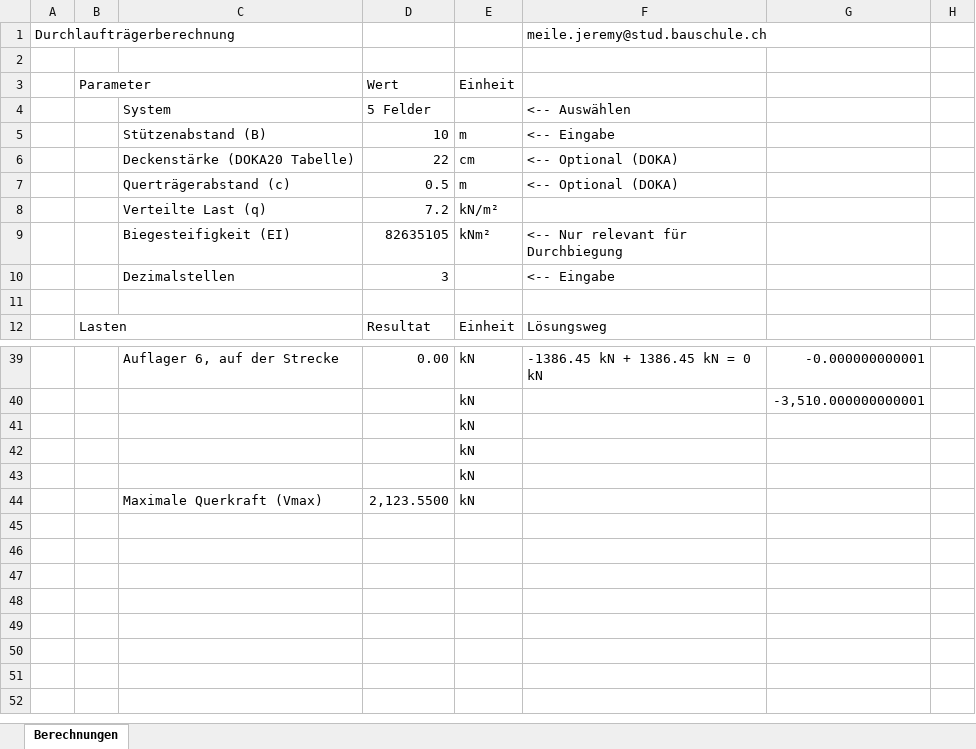
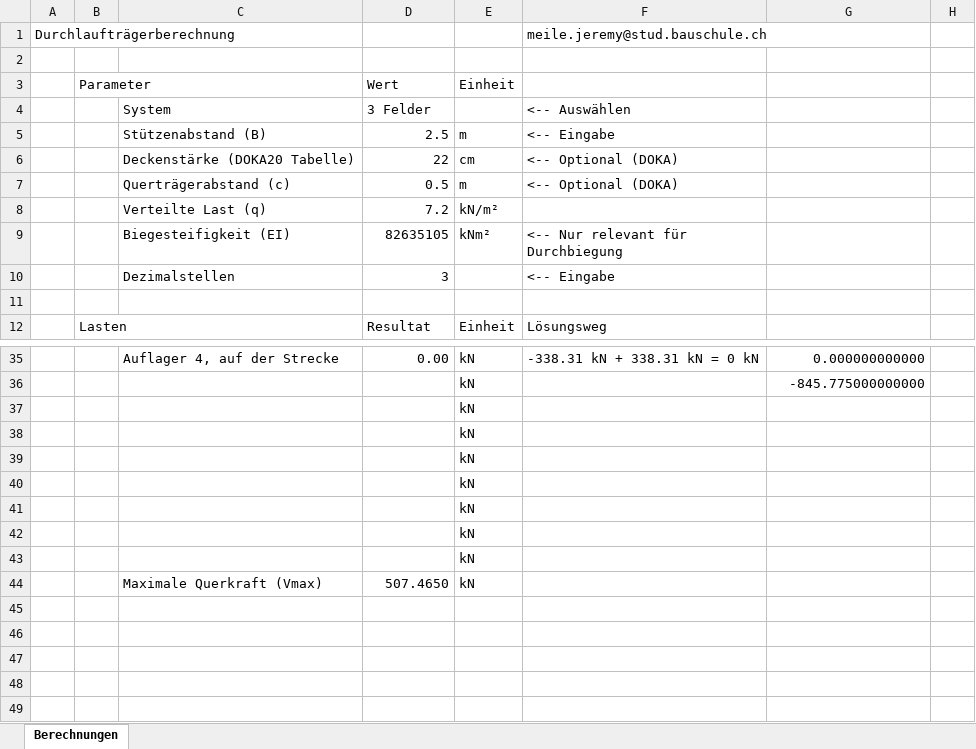
Before and after one commit to Oroxzy/Berechnungshilfen, an Excel workbook: Excel/GS Gerüstung/Durchlaufträger Rechner.xlsm, sheet Berechnungen, drawn as a sheet; only a part is shown, gaps mark what is left out; the shorter side is filled out with more unchanged rows; values as stored, in another font and other column widths than the file's, no cell formats; charts and pictures not drawn; addresses are those after the commit; the diff covers the shown part only; the diff names each change by its address in the sheet, - before the commit and + after, or states it on an @@ line.

```diff
--- a/Excel/GS Gerüstung/Durchlaufträger Rechner.xlsm (sheet Berechnungen)
+++ b/Excel/GS Gerüstung/Durchlaufträger Rechner.xlsm (sheet Berechnungen)
-D4 (Wert): 5 Felder
+D4 (Wert): 3 Felder
-D5 (Wert): 10
+D5 (Wert): 2.5
-C35: Auflager 6, auf der Strecke
+C35: Auflager 4, auf der Strecke
-F35: -1386.45 kN + 1386.45 kN = 0 kN
+F35: -338.31 kN + 338.31 kN = 0 kN
-G35: -0.000000000001
+G35: 0.000000000000
-G36: -3,510.000000000001
+G36: -845.775000000000
+row 40:  |  |  |  | kN
+row 41:  |  |  |  | kN
+row 42:  |  |  |  | kN
+row 43:  |  |  |  | kN
-D44 (Wert): 2,123.5500
+D44 (Wert): 507.4650
```
Also changed, not shown: 12 added rows, 16 removed rows and 37 edited cells elsewhere in this sheet, cell formats, formulas that keep their value, charts or pictures, Excel/BST Baustatik/Stahlbeton_test.xlsm, 2 other files.
